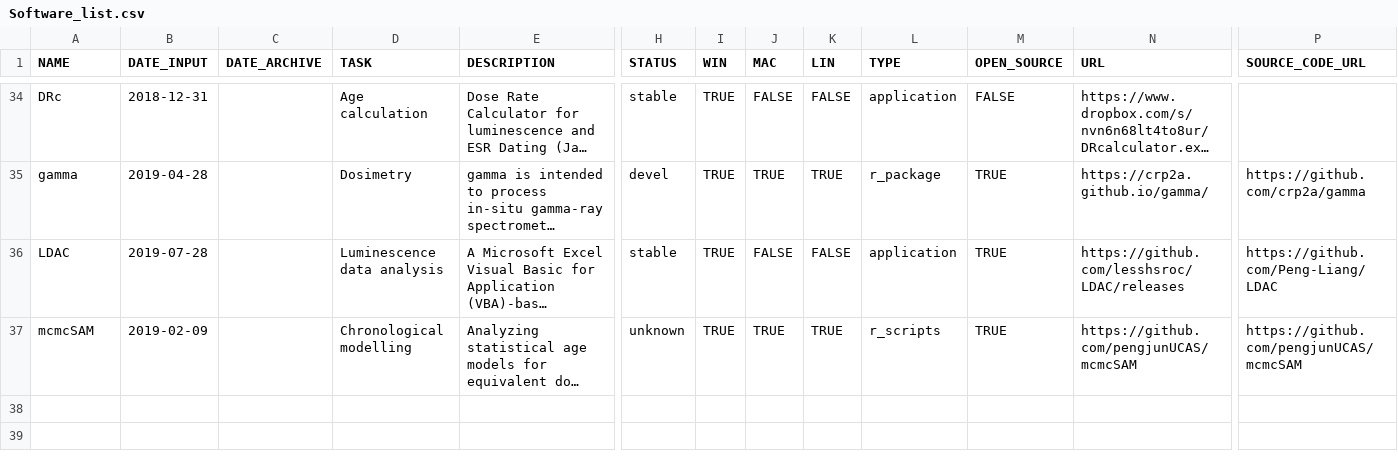
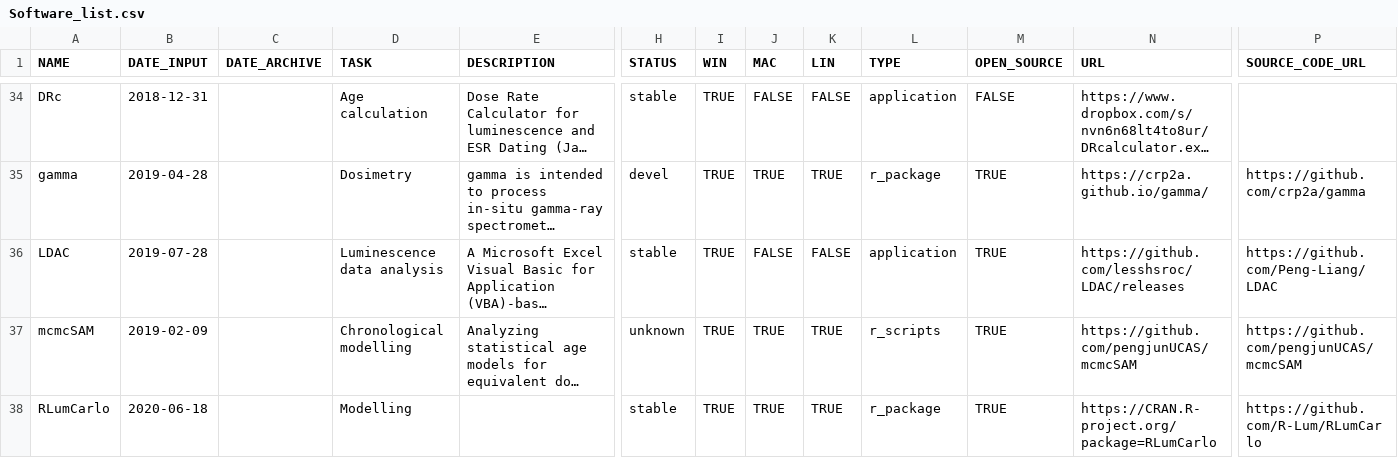
Before and after one commit to RLumSK/luminescence-tv, a CSV file: Input/Software_list.csv, drawn as a sheet; only a part is shown, gaps mark what is left out; long unchanged cells end in …; rows hold the shown columns only; the diff names each change by its address in the sheet, - before the commit and + after, or states it on an @@ line.

Commit message:
Add RLumCarlo

```diff
--- a/Input/Software_list.csv
+++ b/Input/Software_list.csv
+row 38: RLumCarlo | 2020-06-18 |  | Modelling |  | stable | TRUE | TRUE | TRUE | r_package | TRUE | https://CRAN.R-project.org/package=RLumCarlo | https://github.com/R-Lum/RLumCarlo
```
Also changed, not shown: 4 other files.
